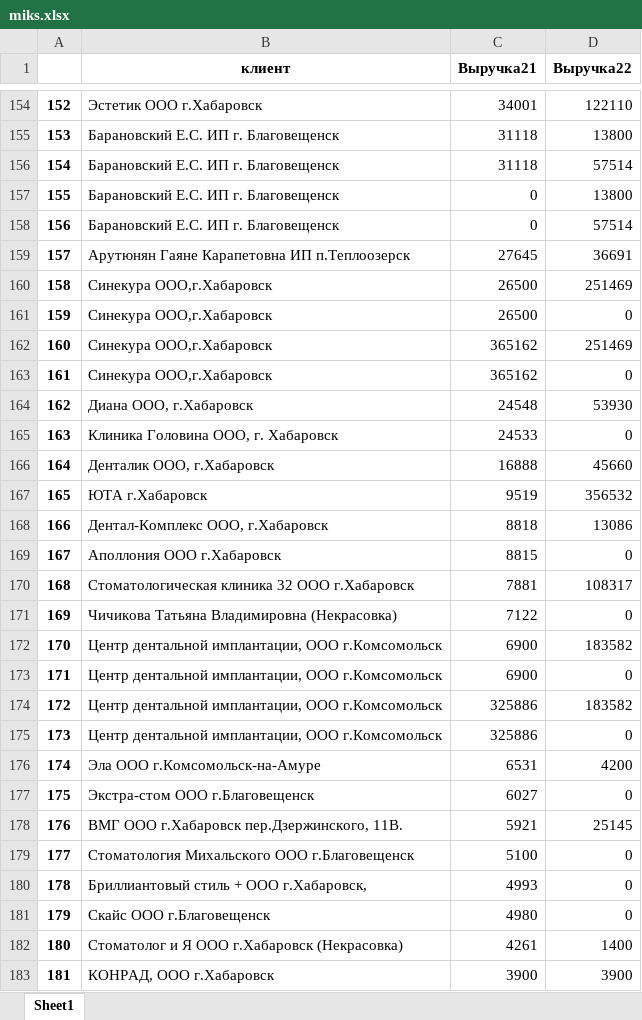
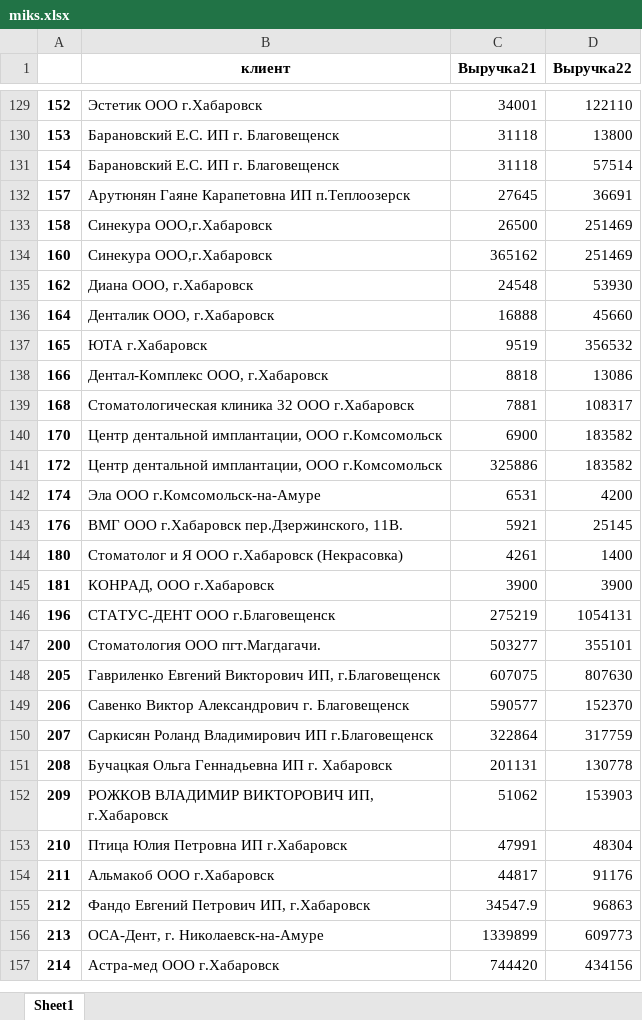
Before and after one commit to Ylika/analizz, an Excel workbook: miks.xlsx, sheet Sheet1, drawn as a sheet; only a part is shown, gaps mark what is left out; the shorter side is filled out with more unchanged rows; values as stored, in another font and other column widths than the file's, no borders; the diff covers the shown part only; the diff names each change by its address in the sheet, - before the commit and + after, or states it on an @@ line.

```diff
--- a/miks.xlsx (sheet Sheet1)
+++ b/miks.xlsx (sheet Sheet1)
-row 157: 155 | Барановский Е.С. ИП г. Благовещенск | 0 | 13800
-row 158: 156 | Барановский Е.С. ИП г. Благовещенск | 0 | 57514
-row 161: 159 | Синекура ООО,г.Хабаровск | 26500 | 0
-row 163: 161 | Синекура ООО,г.Хабаровск | 365162 | 0
-row 165: 163 | Клиника Головина ООО, г. Хабаровск | 24533 | 0
-row 169: 167 | Аполлония ООО г.Хабаровск | 8815 | 0
-row 171: 169 | Чичикова Татьяна Владимировна (Некрасовка) | 7122 | 0
-row 173: 171 | Центр дентальной имплантации, ООО г.Комсомольск | 6900 | 0
-row 175: 173 | Центр дентальной имплантации, ООО г.Комсомольск | 325886 | 0
-row 177: 175 | Экстра-стом ООО г.Благовещенск | 6027 | 0
-row 179: 177 | Стоматология Михальского ООО г.Благовещенск | 5100 | 0
-row 180: 178 | Бриллиантовый стиль + ООО г.Хабаровск, | 4993 | 0
-row 181: 179 | Скайс ООО г.Благовещенск | 4980 | 0
```
Also changed, not shown: 61 removed rows elsewhere in this sheet, 2 other files.
